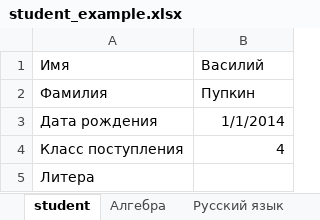
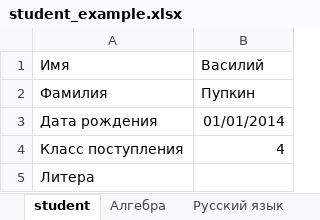
Before and after one commit to sirif/wcdi-school-backend, an Excel workbook: data/student_example.xlsx, sheet student, drawn as a sheet; values as stored, in another font and other column widths than the file's, no borders; the diff names each change by its address in the sheet, - before the commit and + after, or states it on an @@ line.

Commit message:
Transfer student

```diff
--- a/data/student_example.xlsx (sheet student)
+++ b/data/student_example.xlsx (sheet student)
-B3: 1/1/2014
+B3: 01/01/2014
```
Also changed, not shown: sheet Алгебра, sheet Литература, sheet Русский язык, sheet ИЗО, data/ru_lang_1.xlsx, 14 other files.
